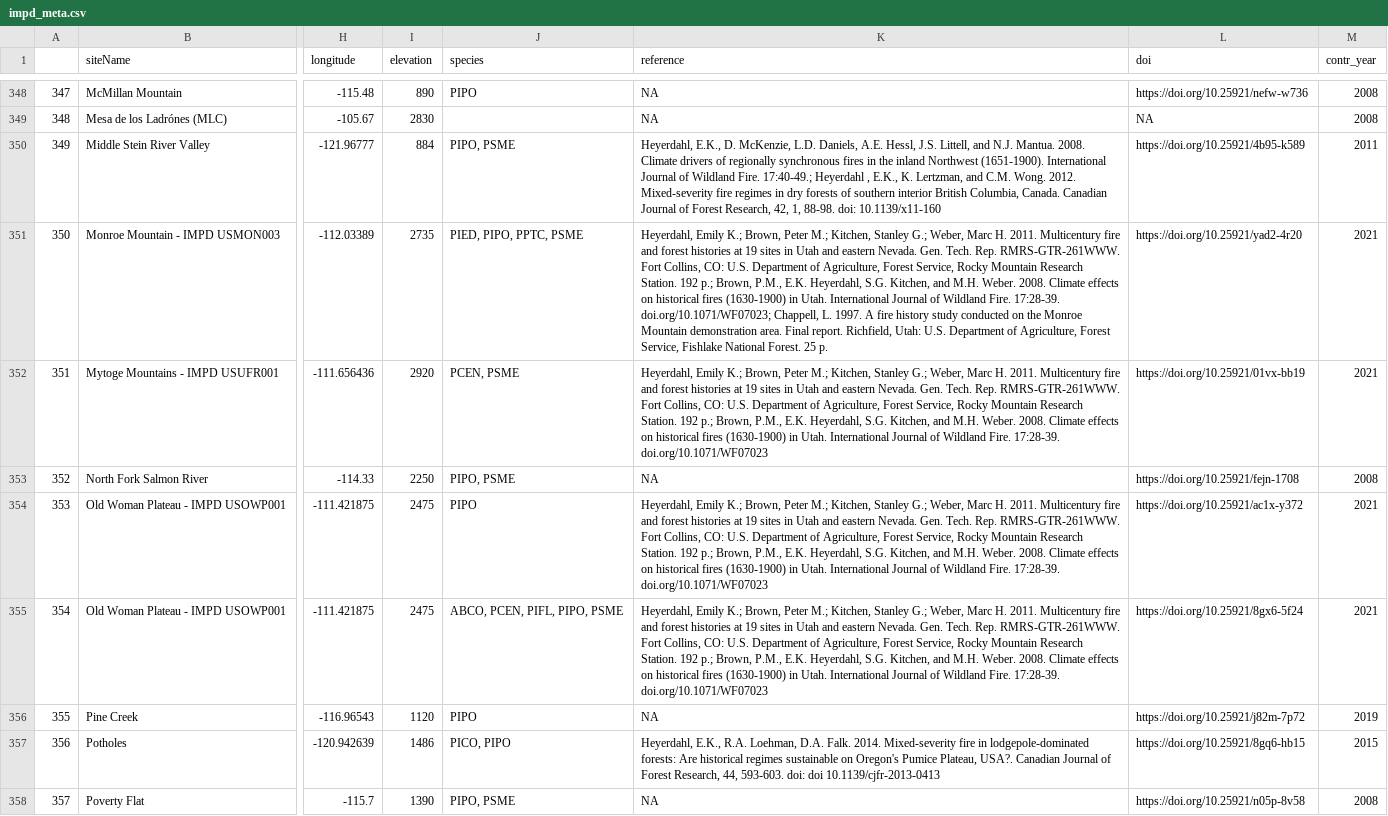
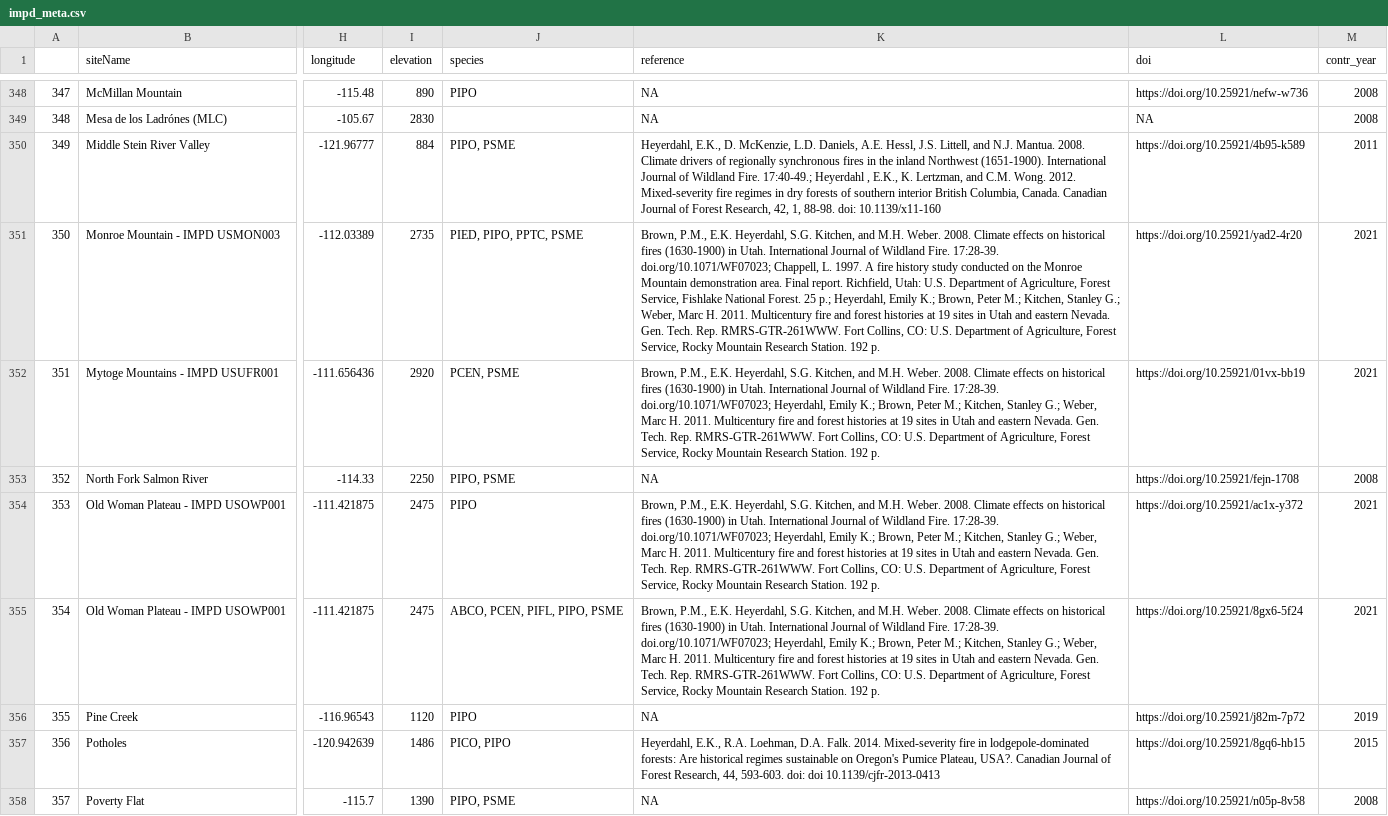
Before and after one commit to chguiterman/scrape-IMPD, a CSV file: data/impd_meta.csv, drawn as a sheet; only a part is shown, gaps mark what is left out; the diff covers the shown part only; the diff names each change by its address in the sheet, - before the commit and + after, or states it on an @@ line.

```diff
--- a/data/impd_meta.csv
+++ b/data/impd_meta.csv
-K351 (reference): Heyerdahl, Emily K.; Brown, Peter M.; Kitchen, Stanley G.; Weber, Marc H. 2011. Multicentury fire and forest histories at 19 sites in Utah and eastern Nevada. Gen. Tech. Rep. RMRS-GTR-261WWW. Fort Collins, CO: U.S. Department of Agriculture, Forest Service, Rocky Mountain Research Station. 192 p.; Brown, P.M., E.K. Heyerdahl, S.G. Kitchen, and M.H. Weber. 2008. Climate effects on historical fires (1630-1900) in Utah. International Journal of Wildland Fire. 17:28-39. doi.org/10.1071/WF07023; Chappell, L. 1997. A fire history study conducted on the Monroe Mountain demonstration area. Final report. Richfield, Utah: U.S. Department of Agriculture, Forest Service, Fishlake National Forest. 25 p.
+K351 (reference): Brown, P.M., E.K. Heyerdahl, S.G. Kitchen, and M.H. Weber. 2008. Climate effects on historical fires (1630-1900) in Utah. International Journal of Wildland Fire. 17:28-39. doi.org/10.1071/WF07023; Chappell, L. 1997. A fire history study conducted on the Monroe Mountain demonstration area. Final report. Richfield, Utah: U.S. Department of Agriculture, Forest Service, Fishlake National Forest. 25 p.; Heyerdahl, Emily K.; Brown, Peter M.; Kitchen, Stanley G.; Weber, Marc H. 2011. Multicentury fire and forest histories at 19 sites in Utah and eastern Nevada. Gen. Tech. Rep. RMRS-GTR-261WWW. Fort Collins, CO: U.S. Department of Agriculture, Forest Service, Rocky Mountain Research Station. 192 p.
-K352 (reference): Heyerdahl, Emily K.; Brown, Peter M.; Kitchen, Stanley G.; Weber, Marc H. 2011. Multicentury fire and forest histories at 19 sites in Utah and eastern Nevada. Gen. Tech. Rep. RMRS-GTR-261WWW. Fort Collins, CO: U.S. Department of Agriculture, Forest Service, Rocky Mountain Research Station. 192 p.; Brown, P.M., E.K. Heyerdahl, S.G. Kitchen, and M.H. Weber. 2008. Climate effects on historical fires (1630-1900) in Utah. International Journal of Wildland Fire. 17:28-39. doi.org/10.1071/WF07023
+K352 (reference): Brown, P.M., E.K. Heyerdahl, S.G. Kitchen, and M.H. Weber. 2008. Climate effects on historical fires (1630-1900) in Utah. International Journal of Wildland Fire. 17:28-39. doi.org/10.1071/WF07023; Heyerdahl, Emily K.; Brown, Peter M.; Kitchen, Stanley G.; Weber, Marc H. 2011. Multicentury fire and forest histories at 19 sites in Utah and eastern Nevada. Gen. Tech. Rep. RMRS-GTR-261WWW. Fort Collins, CO: U.S. Department of Agriculture, Forest Service, Rocky Mountain Research Station. 192 p.
-K354:K355 (reference): Heyerdahl, Emily K.; Brown, Peter M.; Kitchen, Stanley G.; Weber, Marc H. 2011. Multicentury fire and forest histories at 19 sites in Utah and eastern Nevada. Gen. Tech. Rep. RMRS-GTR-261WWW. Fort Collins, CO: U.S. Department of Agriculture, Forest Service, Rocky Mountain Research Station. 192 p.; Brown, P.M., E.K. Heyerdahl, S.G. Kitchen, and M.H. Weber. 2008. Climate effects on historical fires (1630-1900) in Utah. International Journal of Wildland Fire. 17:28-39. doi.org/10.1071/WF07023
+K354:K355 (reference): Brown, P.M., E.K. Heyerdahl, S.G. Kitchen, and M.H. Weber. 2008. Climate effects on historical fires (1630-1900) in Utah. International Journal of Wildland Fire. 17:28-39. doi.org/10.1071/WF07023; Heyerdahl, Emily K.; Brown, Peter M.; Kitchen, Stanley G.; Weber, Marc H. 2011. Multicentury fire and forest histories at 19 sites in Utah and eastern Nevada. Gen. Tech. Rep. RMRS-GTR-261WWW. Fort Collins, CO: U.S. Department of Agriculture, Forest Service, Rocky Mountain Research Station. 192 p.
```
Also changed, not shown: 23 edited cells elsewhere in this file, 1 other file.
